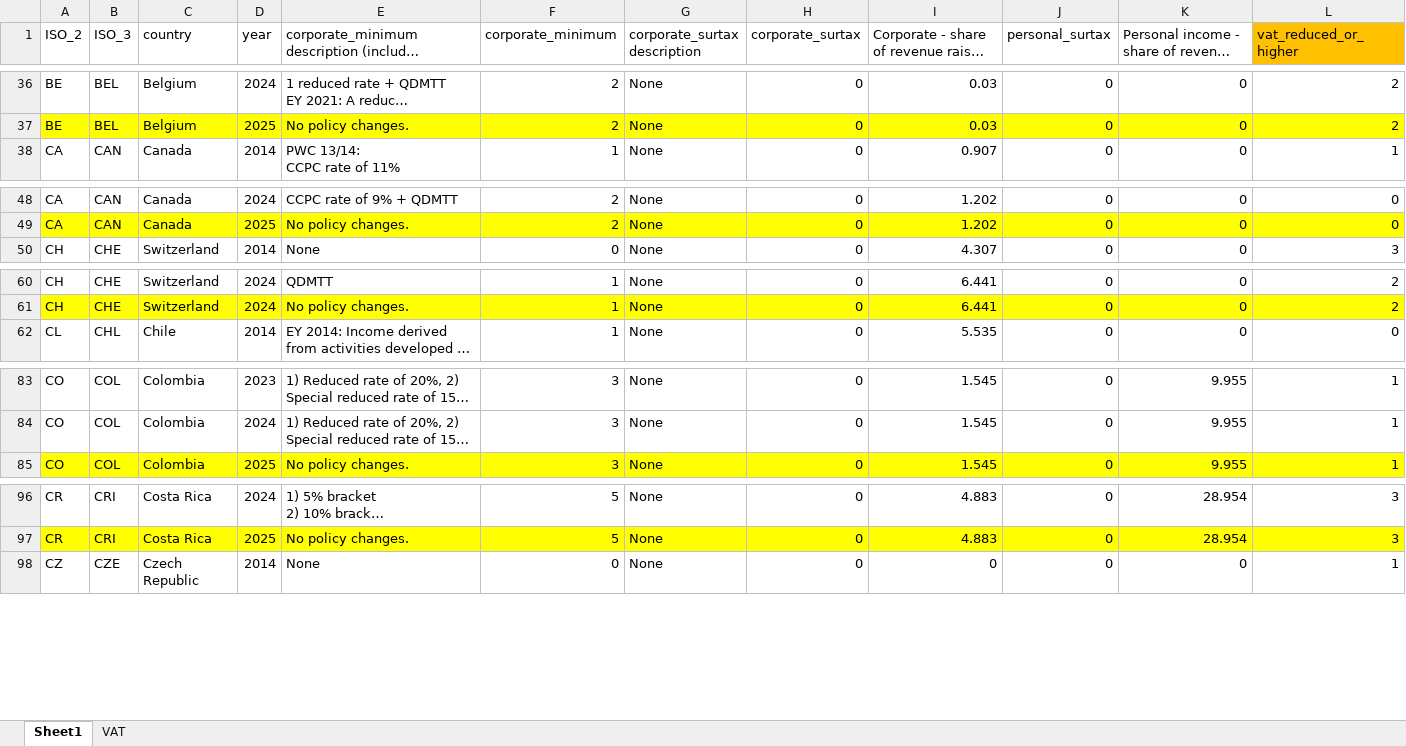
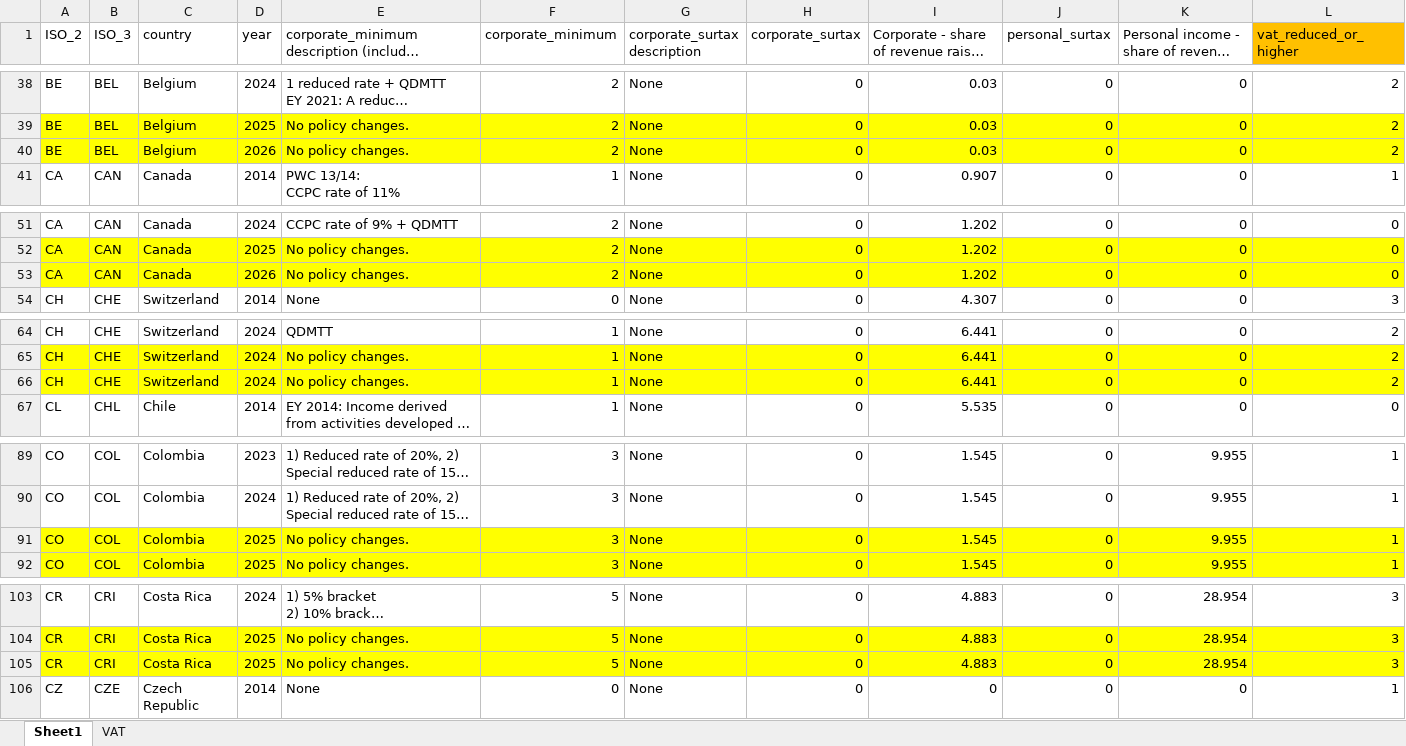
Before and after one commit to TaxFoundation/international-tax-competitiveness-index, an Excel workbook: source_data/Tax Complexity Variable Notes.xlsx, sheet Sheet1, drawn as a sheet; only a part is shown, gaps mark what is left out; long unchanged cells end in …; values as stored, in another font and other column widths than the file's, no borders; the diff covers the shown part only; the diff names each change by its address in the sheet, - before the commit and + after, or states it on an @@ line.

```diff
--- a/source_data/Tax Complexity Variable Notes.xlsx (sheet Sheet1)
+++ b/source_data/Tax Complexity Variable Notes.xlsx (sheet Sheet1)
+row 40: BE | BEL | Belgium | 2026 | No policy changes. | 2 | None | 0 | 0.03 | 0 | 0 | 2
+row 53: CA | CAN | Canada | 2026 | No policy changes. | 2 | None | 0 | 1.202 | 0 | 0 | 0
+row 66: CH | CHE | Switzerland | 2024 | No policy changes. | 1 | None | 0 | 6.441 | 0 | 0 | 2
+row 91: CO | COL | Colombia | 2025 | No policy changes. | 3 | None | 0 | 1.545 | 0 | 9.955 | 1
+row 105: CR | CRI | Costa Rica | 2025 | No policy changes. | 5 | None | 0 | 4.883 | 0 | 28.954 | 3
```
Also changed, not shown: 29 added rows, 12 edited cells and cell formats elsewhere in this sheet, 4 other files.
